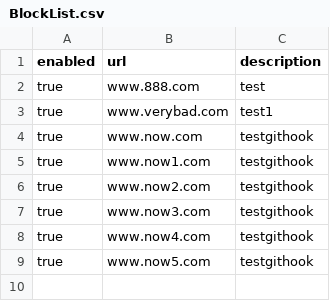
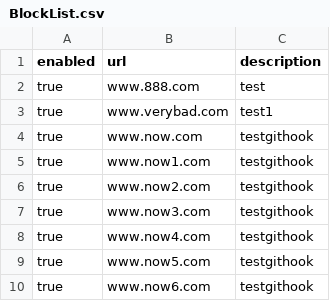
Before and after one commit to wclaxton-lab/WebSecurity, a CSV file: BlockList.csv, drawn as a sheet.

Commit message:
Update BlockList.csv

```diff
--- a/BlockList.csv
+++ b/BlockList.csv
@@ -9 +9,2 @@ true,www.now4.com,testgithook
 true,www.now5.com,testgithook
+true,www.now6.com,testgithook
```
